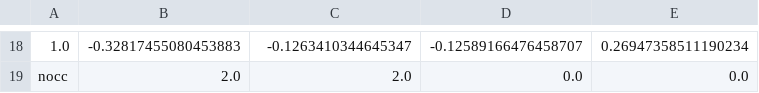
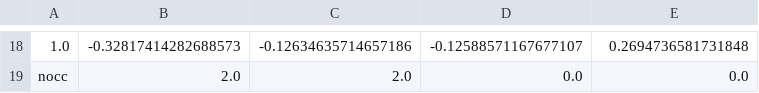
Before and after one commit to GagliardiGroup/periodiclas, a CSV file: logs/periodic_PBE_frag4H_14_k16.csv, drawn as a sheet; only a part is shown, gaps mark what is left out; the diff covers the shown part only.

```diff
--- a/logs/periodic_PBE_frag4H_14_k16.csv
+++ b/logs/periodic_PBE_frag4H_14_k16.csv
@@ -18,2 +18,2 @@
-1.0,-0.32817455080453883,-0.1263410344645347,-0.12589166476458707,0.26947358511190234
+1.0,-0.32817414282688573,-0.12634635714657186,-0.12588571167677107,0.2694736581731848
 nocc,2.0,2.0,0.0,0.0
```
Also changed, not shown: 64 edited cells elsewhere in this file, logs/periodic_PBE_frag2C_24_k16.csv, 42 other files.
